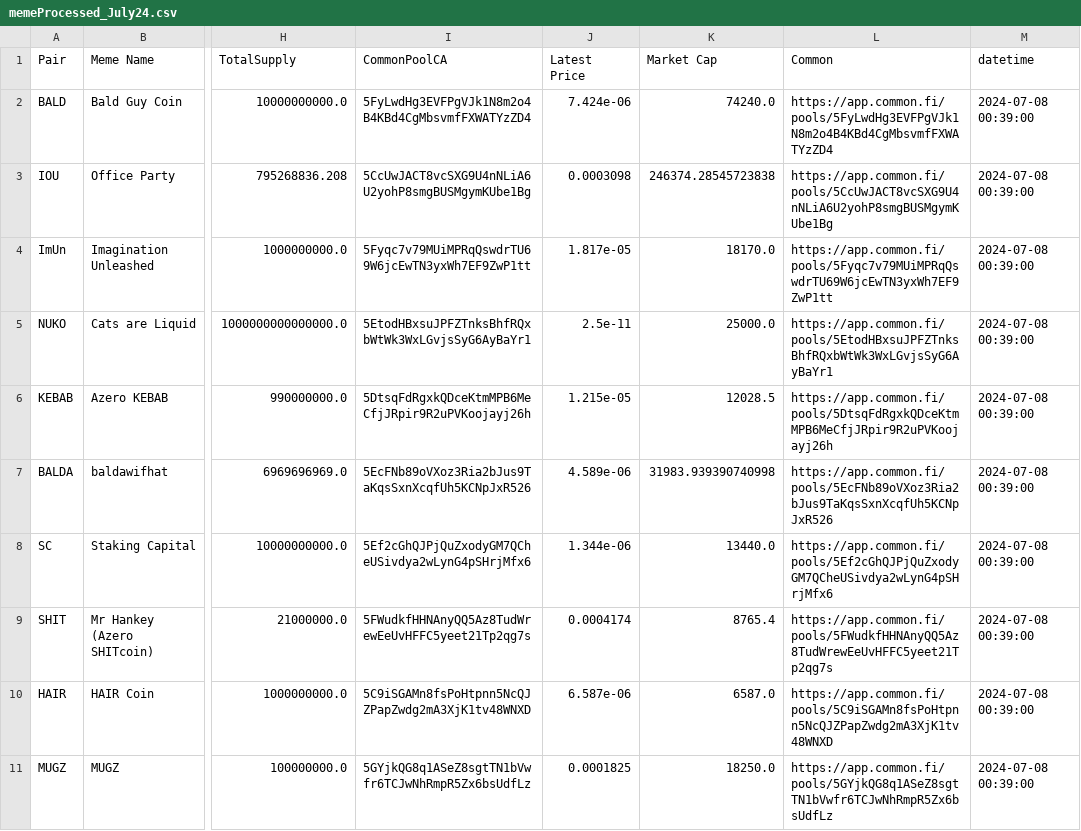
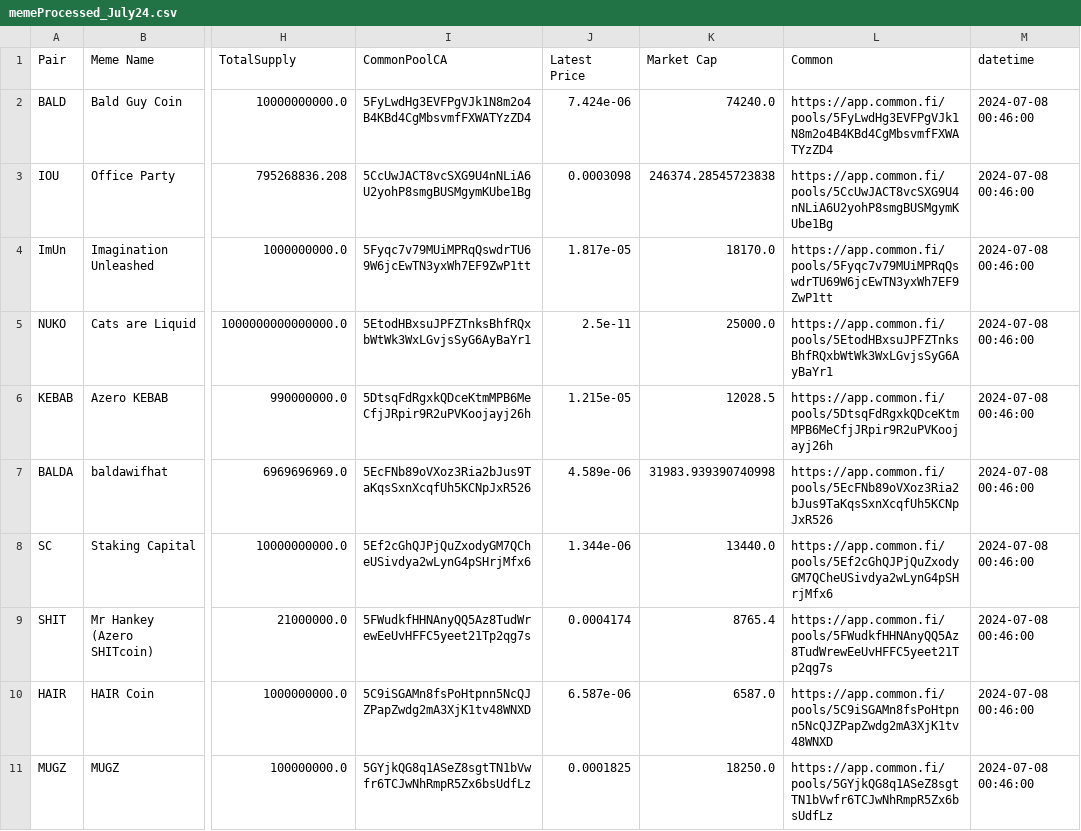
Before and after one commit to B4k469420/MADAlphaSummary, a CSV file: data/memeProcessed_July24.csv, drawn as a sheet; only a part is shown, gaps mark what is left out; the diff names each change by its address in the sheet, - before the commit and + after, or states it on an @@ line.

Commit message:
Update memeProcessed_July24.csv

```diff
--- a/data/memeProcessed_July24.csv
+++ b/data/memeProcessed_July24.csv
-M2:M11 (datetime): 2024-07-08 00:39:00
+M2:M11 (datetime): 2024-07-08 00:46:00
```
